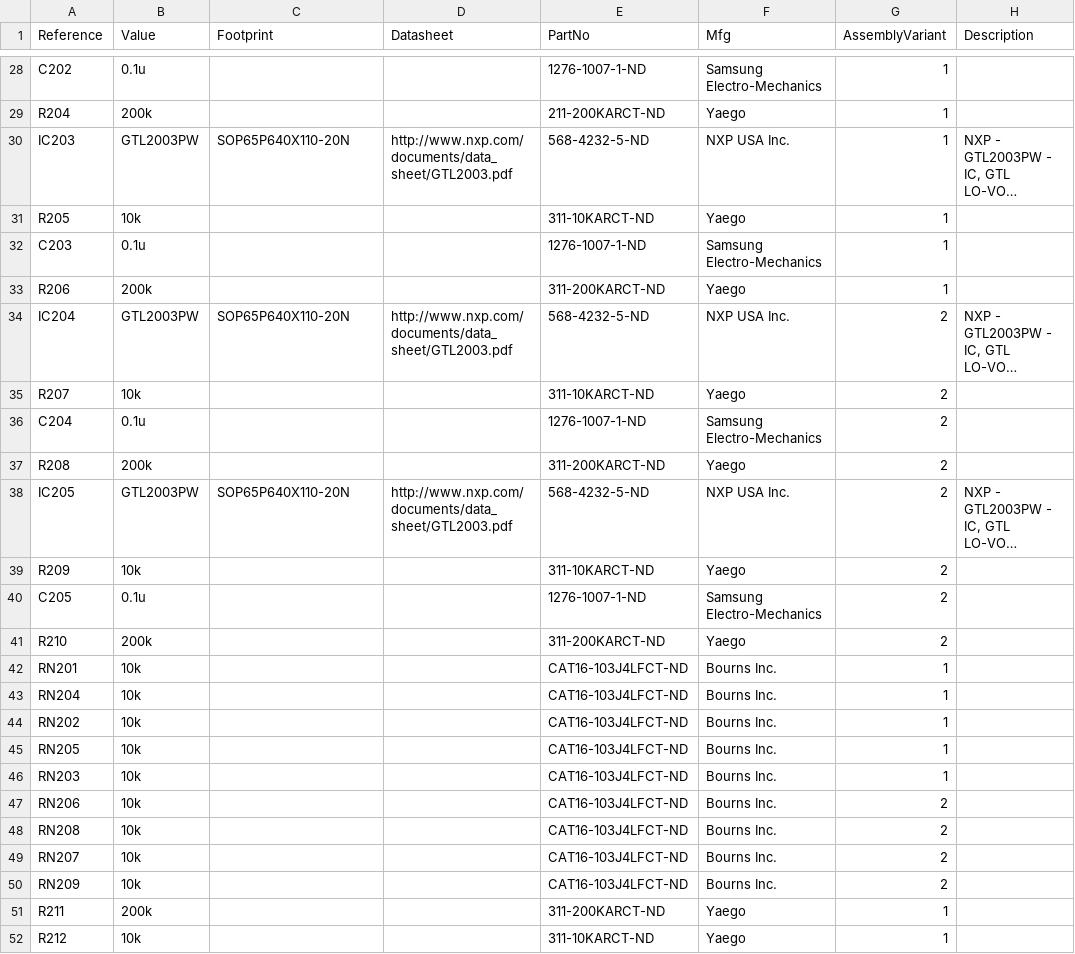
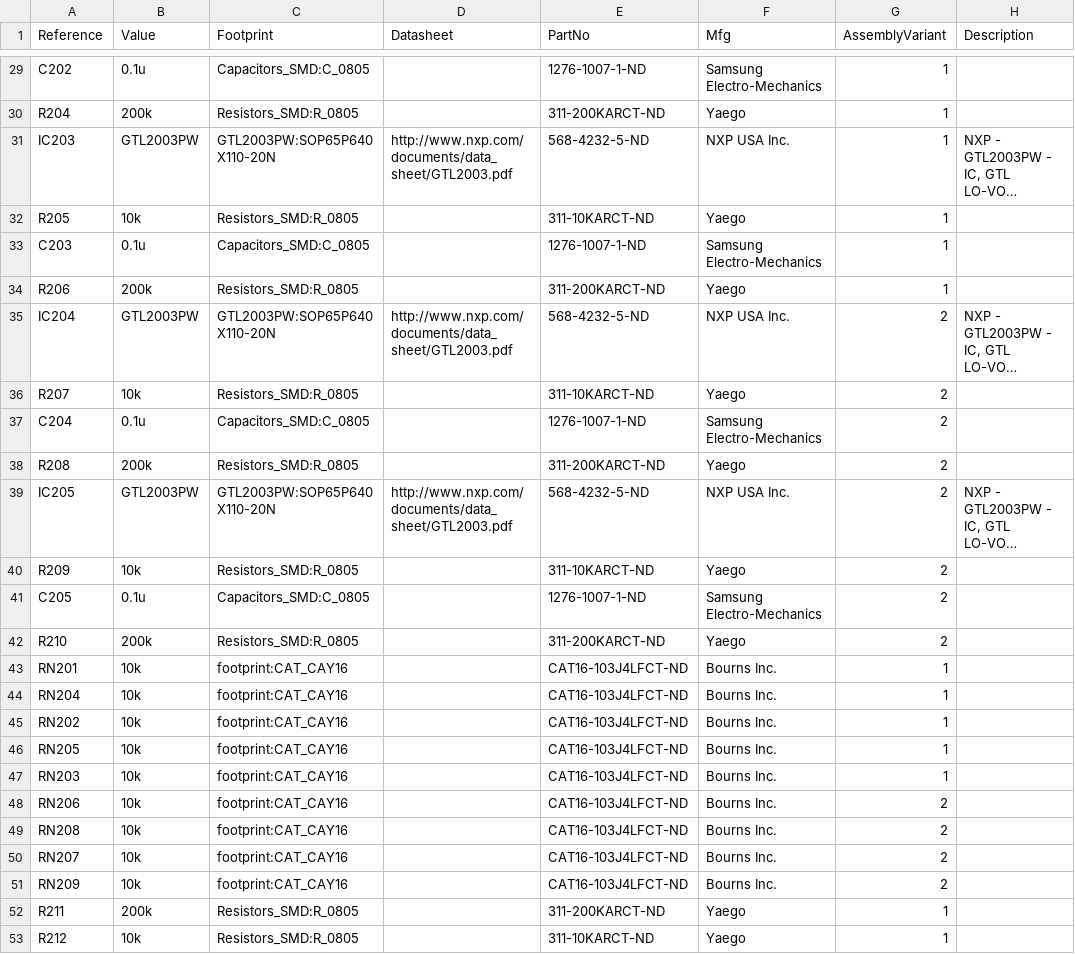
Before and after one commit to machinekoder/bb-parallel-port-cape, a CSV file: bbb-parallel-cape.csv, drawn as a sheet; only a part is shown, gaps mark what is left out; long unchanged cells end in …; addresses are those after the commit; the diff covers the shown part only; the diff names each change by its address in the sheet, - before the commit and + after, or states it on an @@ line.

```diff
--- a/bbb-parallel-cape.csv
+++ b/bbb-parallel-cape.csv
-C29 (Footprint): (empty)
+C29 (Footprint): Capacitors_SMD:C_0805
-C30 (Footprint): (empty)
+C30 (Footprint): Resistors_SMD:R_0805
-E30 (PartNo): 211-200KARCT-ND
+E30 (PartNo): 311-200KARCT-ND
-C31 (Footprint): SOP65P640X110-20N
+C31 (Footprint): GTL2003PW:SOP65P640X110-20N
-C32 (Footprint): (empty)
+C32 (Footprint): Resistors_SMD:R_0805
-C33 (Footprint): (empty)
+C33 (Footprint): Capacitors_SMD:C_0805
-C34 (Footprint): (empty)
+C34 (Footprint): Resistors_SMD:R_0805
-C35 (Footprint): SOP65P640X110-20N
+C35 (Footprint): GTL2003PW:SOP65P640X110-20N
-C36 (Footprint): (empty)
+C36 (Footprint): Resistors_SMD:R_0805
-C37 (Footprint): (empty)
+C37 (Footprint): Capacitors_SMD:C_0805
-C38 (Footprint): (empty)
+C38 (Footprint): Resistors_SMD:R_0805
-C39 (Footprint): SOP65P640X110-20N
+C39 (Footprint): GTL2003PW:SOP65P640X110-20N
-C40 (Footprint): (empty)
+C40 (Footprint): Resistors_SMD:R_0805
-C41 (Footprint): (empty)
+C41 (Footprint): Capacitors_SMD:C_0805
-C42 (Footprint): (empty)
+C42 (Footprint): Resistors_SMD:R_0805
-C43:C51 (Footprint): (empty)
+C43:C51 (Footprint): footprint:CAT_CAY16
-C52:C53 (Footprint): (empty)
+C52:C53 (Footprint): Resistors_SMD:R_0805
```
Also changed, not shown: 1 added row and 23 edited cells elsewhere in this file, 17 other files.
